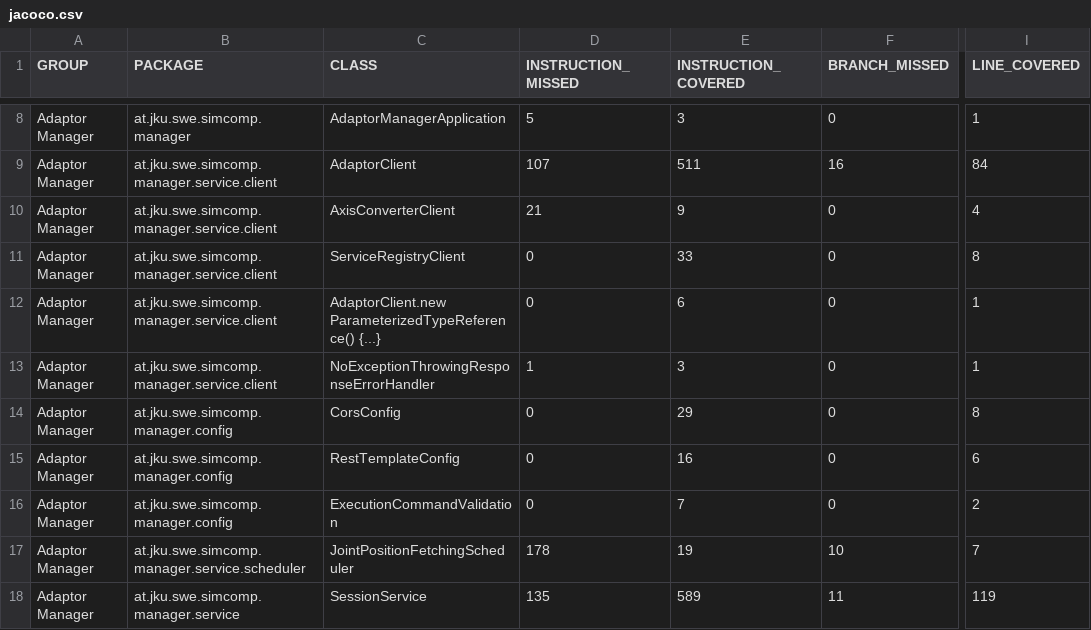
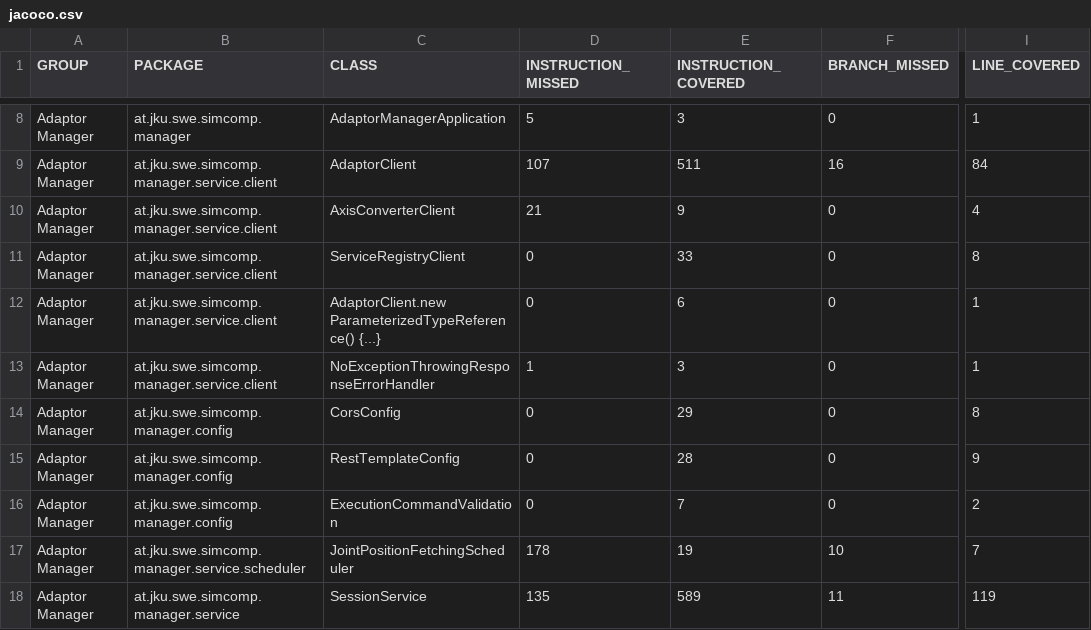
Before and after one commit to jku-swe-simcomp/simcomp-services, a CSV file: manager/jacoco.csv, drawn as a sheet; only a part is shown, gaps mark what is left out; the diff names each change by its address in the sheet, - before the commit and + after, or states it on an @@ line.

```diff
--- a/manager/jacoco.csv
+++ b/manager/jacoco.csv
-E15 (INSTRUCTION_COVERED): 16
+E15 (INSTRUCTION_COVERED): 28
-I15 (LINE_COVERED): 6
+I15 (LINE_COVERED): 9
```
Also changed, not shown: 13 other files.
